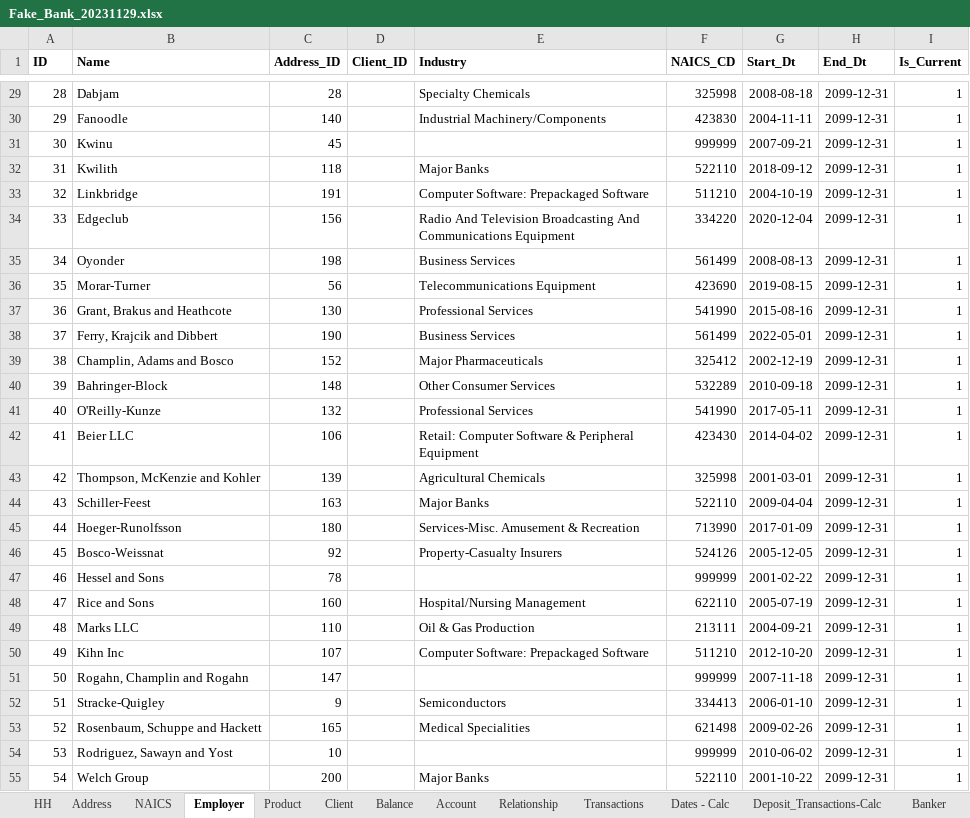
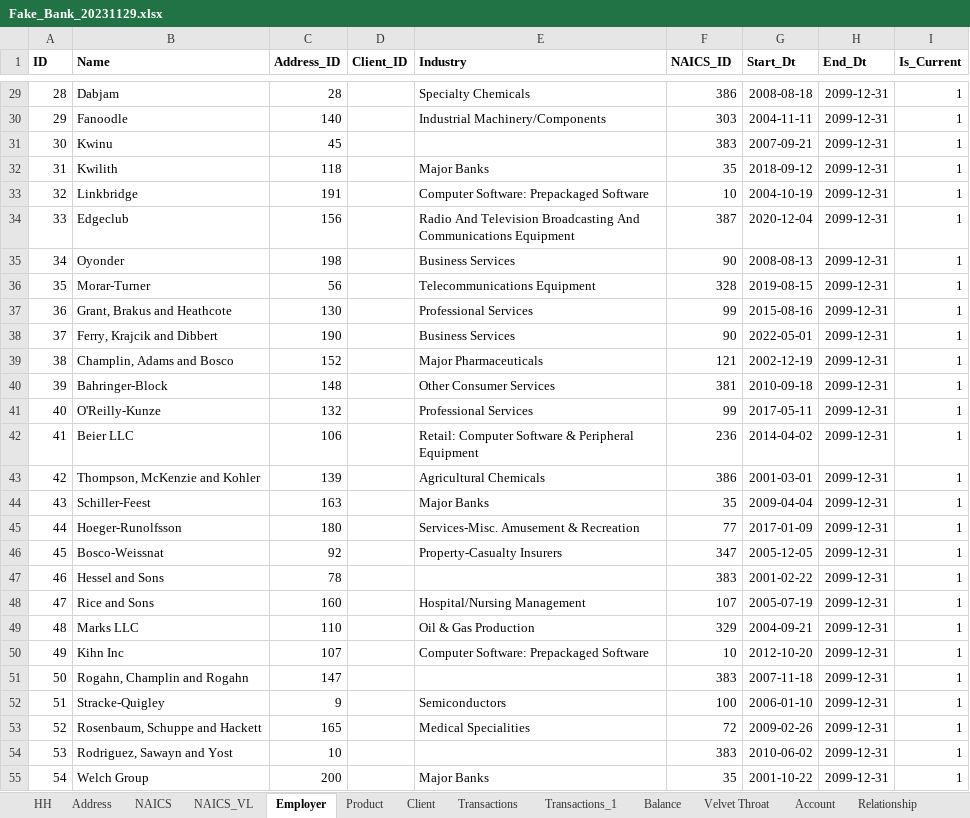
Before and after one commit to idcohen/Gain_of_Function_SQL_Interface, an Excel workbook: db/Fake_Bank_20231129.xlsx, sheet Employer, drawn as a sheet; only a part is shown, gaps mark what is left out; values as stored, in another font and other column widths than the file's, no borders; the diff covers the shown part only; the diff names each change by its address in the sheet, - before the commit and + after, or states it on an @@ line.

```diff
--- a/db/Fake_Bank_20231129.xlsx (sheet Employer)
+++ b/db/Fake_Bank_20231129.xlsx (sheet Employer)
+sheet tab: NAICS_VL
+sheet tab: Transactions_1
+sheet tab: Velvet Throat
@@ sheet tab order changed: HH | Address | NAICS | NAICS_VL | Employer | Product | Client | Transactions | Transactions_1 | Balance | Velvet Throat | Account | Relationship @@
-F1: NAICS_CD
+F1: NAICS_ID
-F29 (NAICS_ID): 325998
+F29 (NAICS_ID): 386
-F30 (NAICS_ID): 423830
+F30 (NAICS_ID): 303
-F31 (NAICS_ID): 999999
+F31 (NAICS_ID): 383
-F32 (NAICS_ID): 522110
+F32 (NAICS_ID): 35
-F33 (NAICS_ID): 511210
+F33 (NAICS_ID): 10
-F34 (NAICS_ID): 334220
+F34 (NAICS_ID): 387
-F35 (NAICS_ID): 561499
+F35 (NAICS_ID): 90
-F36 (NAICS_ID): 423690
+F36 (NAICS_ID): 328
-F37 (NAICS_ID): 541990
+F37 (NAICS_ID): 99
-F38 (NAICS_ID): 561499
+F38 (NAICS_ID): 90
-F39 (NAICS_ID): 325412
+F39 (NAICS_ID): 121
-F40 (NAICS_ID): 532289
+F40 (NAICS_ID): 381
-F41 (NAICS_ID): 541990
+F41 (NAICS_ID): 99
-F42 (NAICS_ID): 423430
+F42 (NAICS_ID): 236
-F43 (NAICS_ID): 325998
+F43 (NAICS_ID): 386
-F44 (NAICS_ID): 522110
+F44 (NAICS_ID): 35
-F45 (NAICS_ID): 713990
+F45 (NAICS_ID): 77
-F46 (NAICS_ID): 524126
+F46 (NAICS_ID): 347
-F47 (NAICS_ID): 999999
+F47 (NAICS_ID): 383
-F48 (NAICS_ID): 622110
+F48 (NAICS_ID): 107
-F49 (NAICS_ID): 213111
+F49 (NAICS_ID): 329
-F50 (NAICS_ID): 511210
+F50 (NAICS_ID): 10
-F51 (NAICS_ID): 999999
+F51 (NAICS_ID): 383
-F52 (NAICS_ID): 334413
+F52 (NAICS_ID): 100
-F53 (NAICS_ID): 621498
+F53 (NAICS_ID): 72
-F54 (NAICS_ID): 999999
+F54 (NAICS_ID): 383
-F55 (NAICS_ID): 522110
+F55 (NAICS_ID): 35
```
Also changed, not shown: 33 edited cells elsewhere in this sheet, sheet Balance, sheet Transactions, sheet Balance - Calc, sheet Client, sheet HH, sheet Account, 2 more sheets, other sheet tabs, formulas that keep their value, 3 other files.
